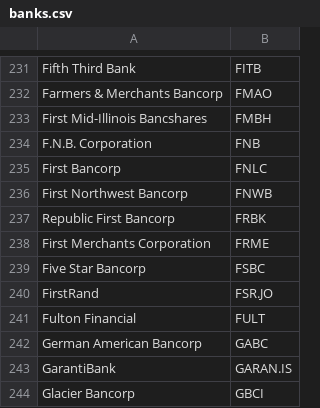
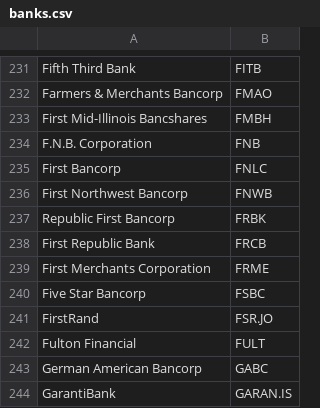
Before and after one commit to BankCrashCrypto/bankcrash-oracle, a CSV file: banks.csv, drawn as a sheet; only a part is shown, gaps mark what is left out; the shorter side is filled out with more unchanged rows.

Commit message:
caching + + data ETL sounds to be ready and correct!

```diff
--- a/banks.csv
+++ b/banks.csv
@@ -237,2 +237,3 @@ First Northwest Bancorp,FNWB
 Republic First Bancorp,FRBK
+First Republic Bank,FRCB
 First Merchants Corporation,FRME
```
Also changed, not shown: 14 other files.
